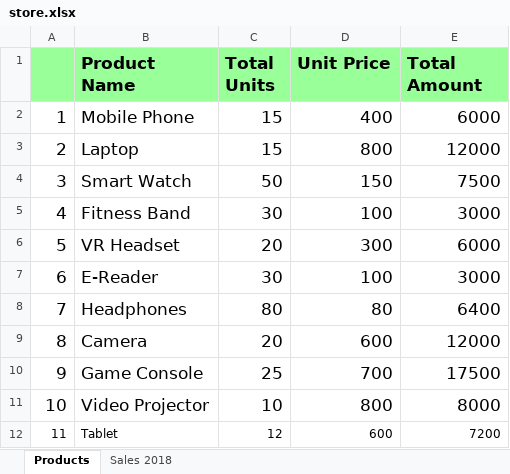
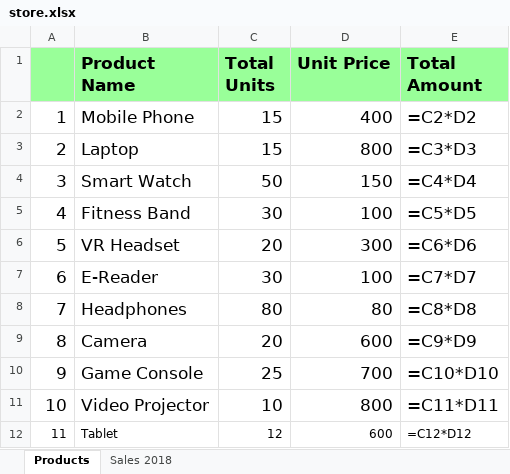
Before and after one commit to mpwdev/tmp-code-python, an Excel workbook: store.xlsx, sheet Products, drawn as a sheet; values as stored, in another font and other column widths than the file's, no borders; formulas without a stored value are shown as written; the diff names each change by its address in the sheet, - before the commit and + after, or states it on an @@ line.

Commit message:
excel formulas

```diff
--- a/store.xlsx (sheet Products)
+++ b/store.xlsx (sheet Products)
-E2 (Total Amount): 6000
+E2 (Total Amount): =C2*D2
-E3 (Total Amount): 12000
+E3 (Total Amount): =C3*D3
-E4 (Total Amount): 7500
+E4 (Total Amount): =C4*D4
-E5 (Total Amount): 3000
+E5 (Total Amount): =C5*D5
-E6 (Total Amount): 6000
+E6 (Total Amount): =C6*D6
-E7 (Total Amount): 3000
+E7 (Total Amount): =C7*D7
-E8 (Total Amount): 6400
+E8 (Total Amount): =C8*D8
-E9 (Total Amount): 12000
+E9 (Total Amount): =C9*D9
-E10 (Total Amount): 17500
+E10 (Total Amount): =C10*D10
-E11 (Total Amount): 8000
+E11 (Total Amount): =C11*D11
-E12 (Total Amount): 7200
+E12 (Total Amount): =C12*D12
```
Also changed, not shown: 1 other file.
